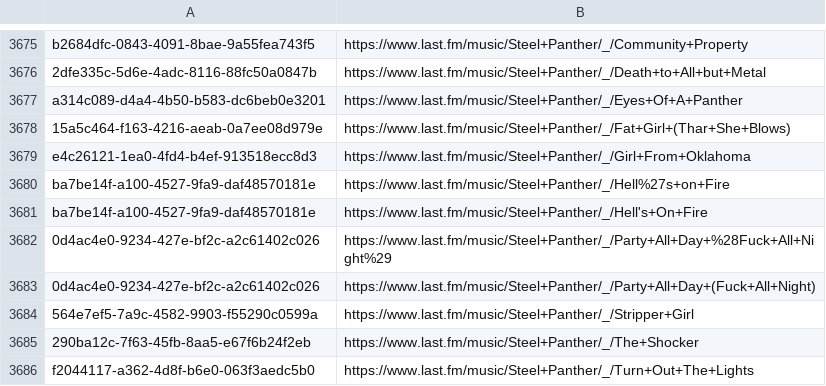
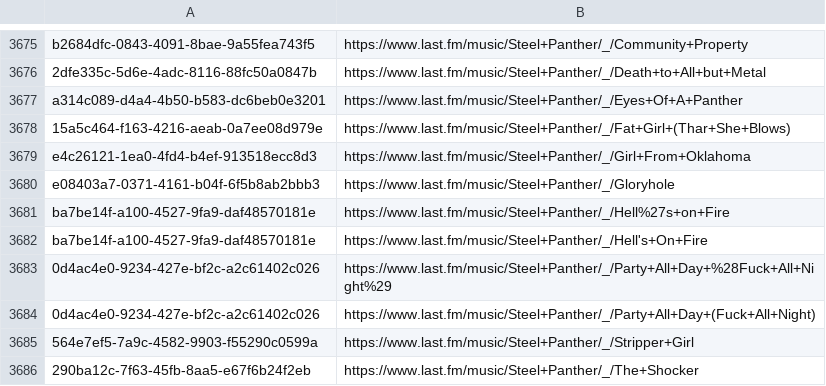
Before and after one commit to ads04r/mbid-lastfm-mapping, a CSV file: mapping.csv, drawn as a sheet; only a part is shown, gaps mark what is left out; the shorter side is filled out with more unchanged rows; the diff names each change by its address in the sheet, - before the commit and + after, or states it on an @@ line.

Commit message:
Automatic update / MOONSHINE

```diff
--- a/mapping.csv
+++ b/mapping.csv
+row 3680: e08403a7-0371-4161-b04f-6f5b8ab2bbb3 | https://www.last.fm/music/Steel+Panther/_/Gloryhole
```
